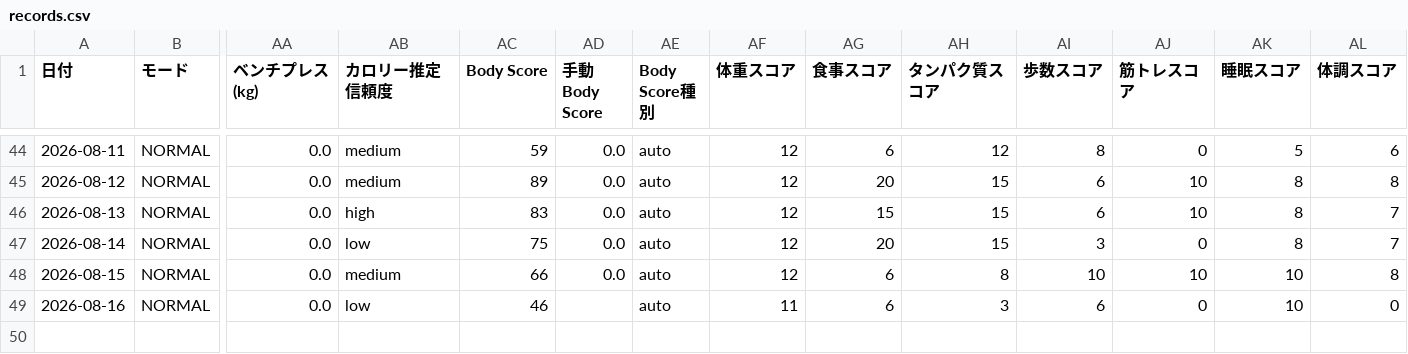
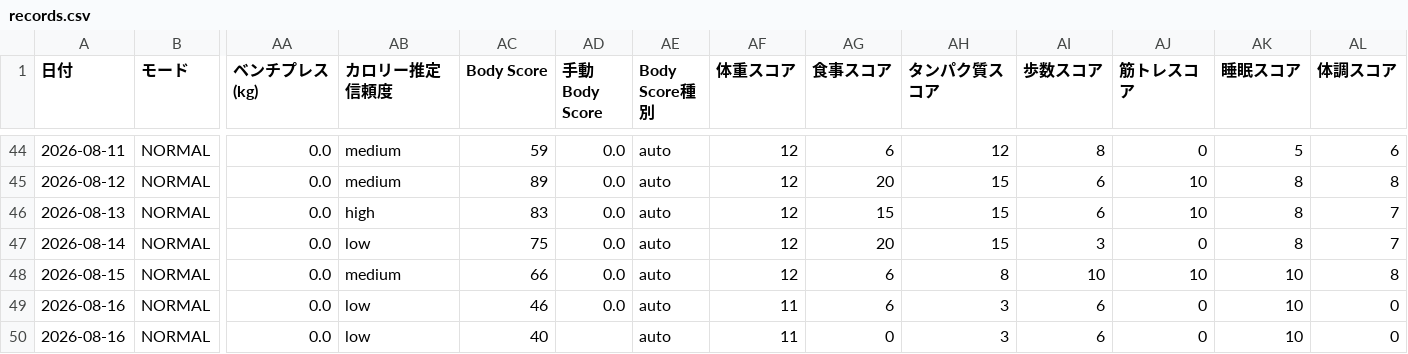
Before and after one commit to ZOEykyk/body-recomp-dashboard, a CSV file: records.csv, drawn as a sheet; only a part is shown, gaps mark what is left out; rows hold the shown columns only; the diff names each change by its address in the sheet, - before the commit and + after, or states it on an @@ line.

Commit message:
Update records.csv from Streamlit app

```diff
--- a/records.csv
+++ b/records.csv
-AD49 (手動Body Score): (empty)
+AD49 (手動Body Score): 0.0
+row 50: 2026-08-16 | NORMAL | 0.0 | low | 40 |  | auto | 11 | 0 | 3 | 6 | 0 | 10 | 0
```
